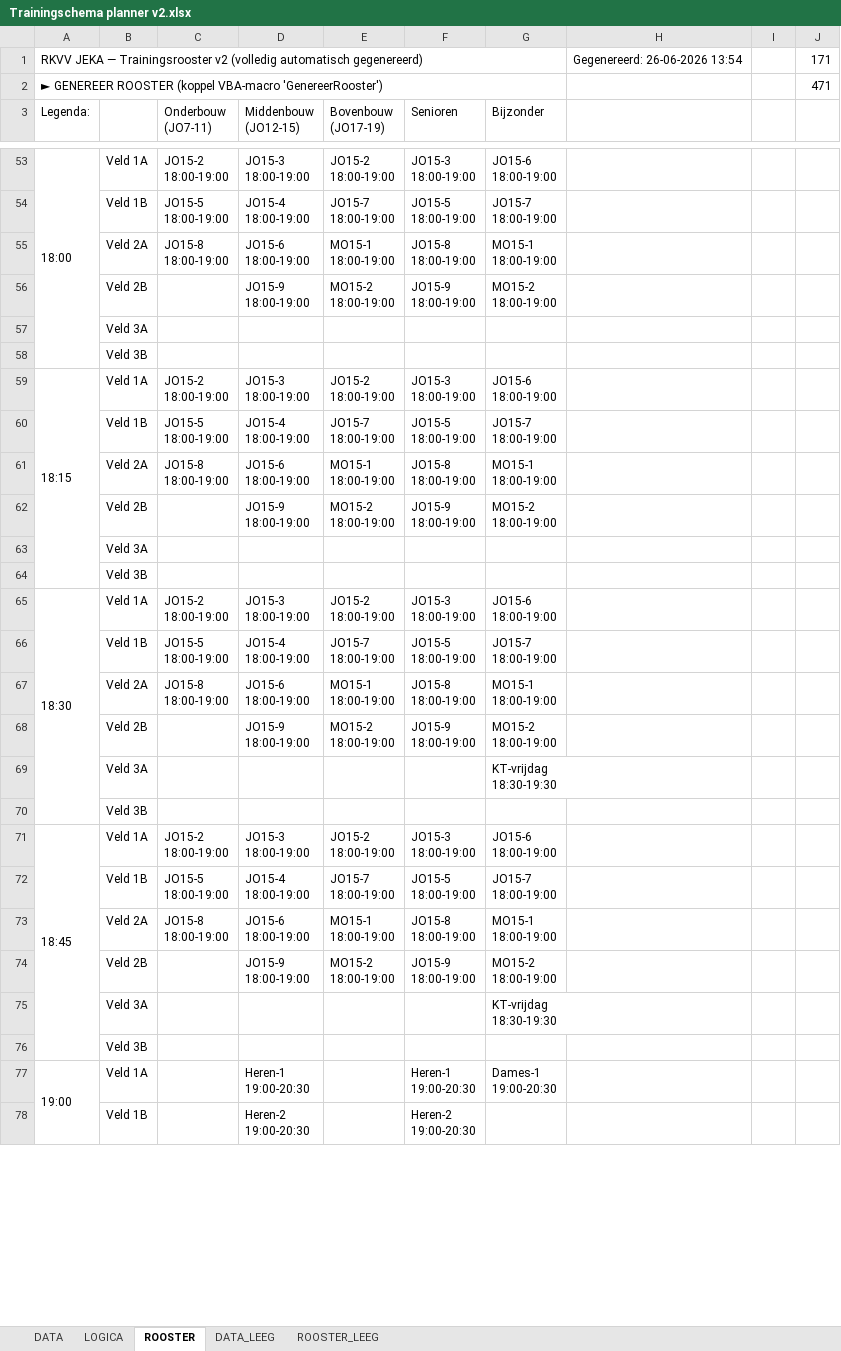
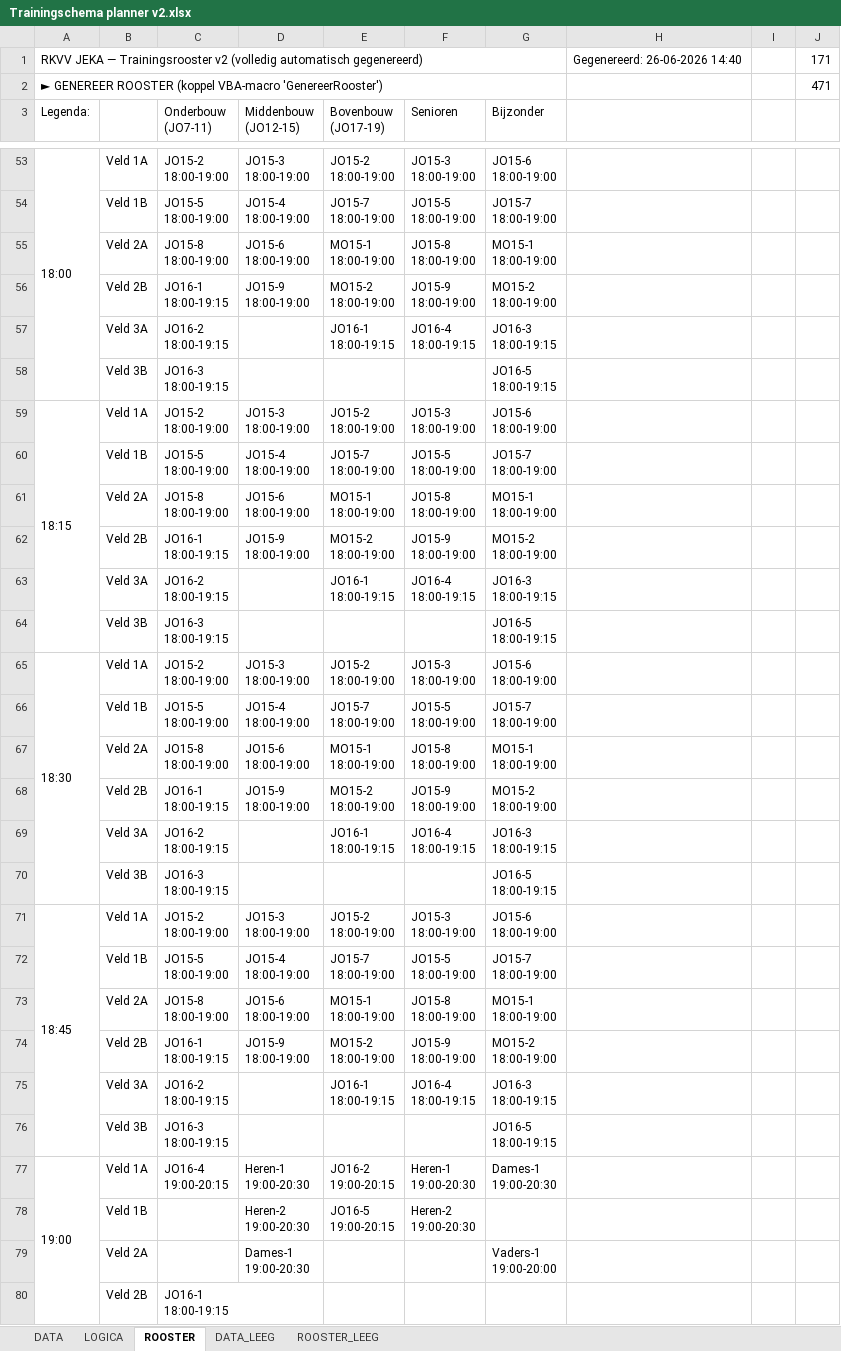
Before and after one commit to NickSmid076/jeka-planner, an Excel workbook: Trainingschema planner v2.xlsx, sheet ROOSTER, drawn as a sheet; only a part is shown, gaps mark what is left out; values as stored, in another font and other column widths than the file's, no cell formats; removed rows and columns are numbered as before the commit, all else as after; ↵ is a line break in a cell; the diff covers the shown part only; the diff names each change by its address in the sheet, - before the commit and + after, or states it on an @@ line.

```diff
--- a/Trainingschema planner v2.xlsx (sheet ROOSTER)
+++ b/Trainingschema planner v2.xlsx (sheet ROOSTER)
-H1: Gegenereerd: 26-06-2026 13:54
+H1: Gegenereerd: 26-06-2026 14:40
-C56 (Onderbouw (JO7-11)): (empty)
+C56 (Onderbouw (JO7-11)): JO16-1 ↵ 18:00-19:15
-row 57:  | Veld 3A
-row 58:  | Veld 3B
+row 57:  | Veld 3A | JO16-2 ↵ 18:00-19:15 |  | JO16-1 ↵ 18:00-19:15 | JO16-4 ↵ 18:00-19:15 | JO16-3 ↵ 18:00-19:15
+row 58:  | Veld 3B | JO16-3 ↵ 18:00-19:15 |  |  |  | JO16-5 ↵ 18:00-19:15
-C62 (Onderbouw (JO7-11)): (empty)
+C62 (Onderbouw (JO7-11)): JO16-1 ↵ 18:00-19:15
-row 63:  | Veld 3A
-row 64:  | Veld 3B
+row 63:  | Veld 3A | JO16-2 ↵ 18:00-19:15 |  | JO16-1 ↵ 18:00-19:15 | JO16-4 ↵ 18:00-19:15 | JO16-3 ↵ 18:00-19:15
+row 64:  | Veld 3B | JO16-3 ↵ 18:00-19:15 |  |  |  | JO16-5 ↵ 18:00-19:15
-C68 (Onderbouw (JO7-11)): (empty)
+C68 (Onderbouw (JO7-11)): JO16-1 ↵ 18:00-19:15
-row 69:  | Veld 3A |  |  |  |  | KT-vrijdag ↵ 18:30-19:30
-row 70:  | Veld 3B
+row 69:  | Veld 3A | JO16-2 ↵ 18:00-19:15 |  | JO16-1 ↵ 18:00-19:15 | JO16-4 ↵ 18:00-19:15 | JO16-3 ↵ 18:00-19:15
+row 70:  | Veld 3B | JO16-3 ↵ 18:00-19:15 |  |  |  | JO16-5 ↵ 18:00-19:15
-C74 (Onderbouw (JO7-11)): (empty)
+C74 (Onderbouw (JO7-11)): JO16-1 ↵ 18:00-19:15
-row 75:  | Veld 3A |  |  |  |  | KT-vrijdag ↵ 18:30-19:30
-row 76:  | Veld 3B
+row 75:  | Veld 3A | JO16-2 ↵ 18:00-19:15 |  | JO16-1 ↵ 18:00-19:15 | JO16-4 ↵ 18:00-19:15 | JO16-3 ↵ 18:00-19:15
+row 76:  | Veld 3B | JO16-3 ↵ 18:00-19:15 |  |  |  | JO16-5 ↵ 18:00-19:15
-A77:A82 merged
+A77:A82 merged
-C77 (Onderbouw (JO7-11)): (empty)
+C77 (Onderbouw (JO7-11)): JO16-4 ↵ 19:00-20:15
-E77 (Bovenbouw (JO17-19)): (empty)
+E77 (Bovenbouw (JO17-19)): JO16-2 ↵ 19:00-20:15
-E78 (Bovenbouw (JO17-19)): (empty)
+E78 (Bovenbouw (JO17-19)): JO16-5 ↵ 19:00-20:15
@@ row 85 moved to row 79: Veld 2A @@
+row 80:  | Veld 2B | JO16-1 ↵ 18:00-19:15
```
Also changed, not shown: 50 added rows, 201 removed rows and 338 edited cells elsewhere in this sheet, sheet DATA, cell formats, 3 other files.
